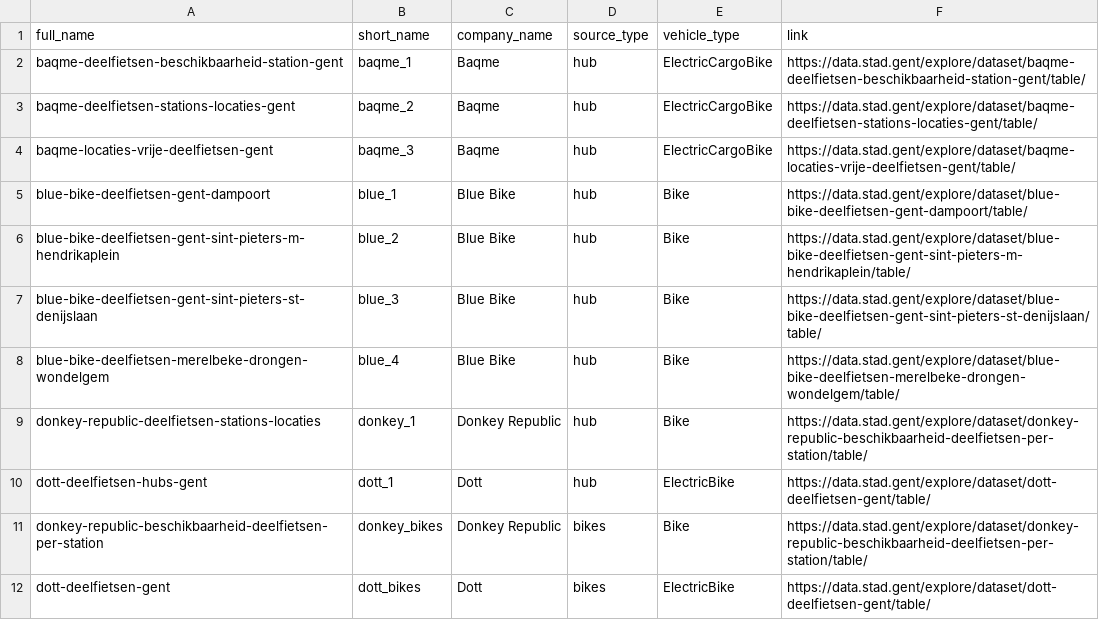
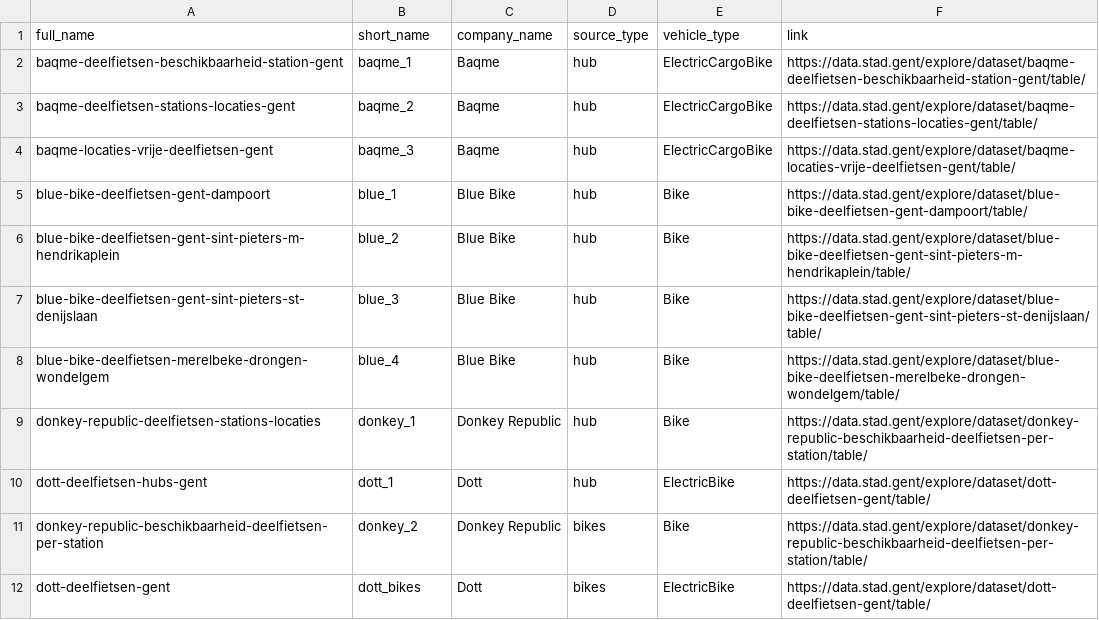
Before and after one commit to ntnon/320Bikes, a CSV file: CSV/data_overview.csv, drawn as a sheet.

Commit message:
change donkey

```diff
--- a/CSV/data_overview.csv
+++ b/CSV/data_overview.csv
@@ -10,3 +10,3 @@ donkey-republic-deelfietsen-stations-locaties;donkey_1;Donkey Republic;hub;Bike;
 dott-deelfietsen-hubs-gent;dott_1;Dott;hub;ElectricBike;https://data.stad.gent/explore/dataset/dott-deelfietsen-gent/table/
-donkey-republic-beschikbaarheid-deelfietsen-per-station;donkey_bikes;Donkey Republic;bikes;Bike;https://data.stad.gent/explore/dataset/donkey-republic-beschikbaarheid-deelfietsen-per-station/table/
+donkey-republic-beschikbaarheid-deelfietsen-per-station;donkey_2;Donkey Republic;bikes;Bike;https://data.stad.gent/explore/dataset/donkey-republic-beschikbaarheid-deelfietsen-per-station/table/
 dott-deelfietsen-gent;dott_bikes;Dott;bikes;ElectricBike;https://data.stad.gent/explore/dataset/dott-deelfietsen-gent/table/
```
Also changed, not shown: 1 other file.
